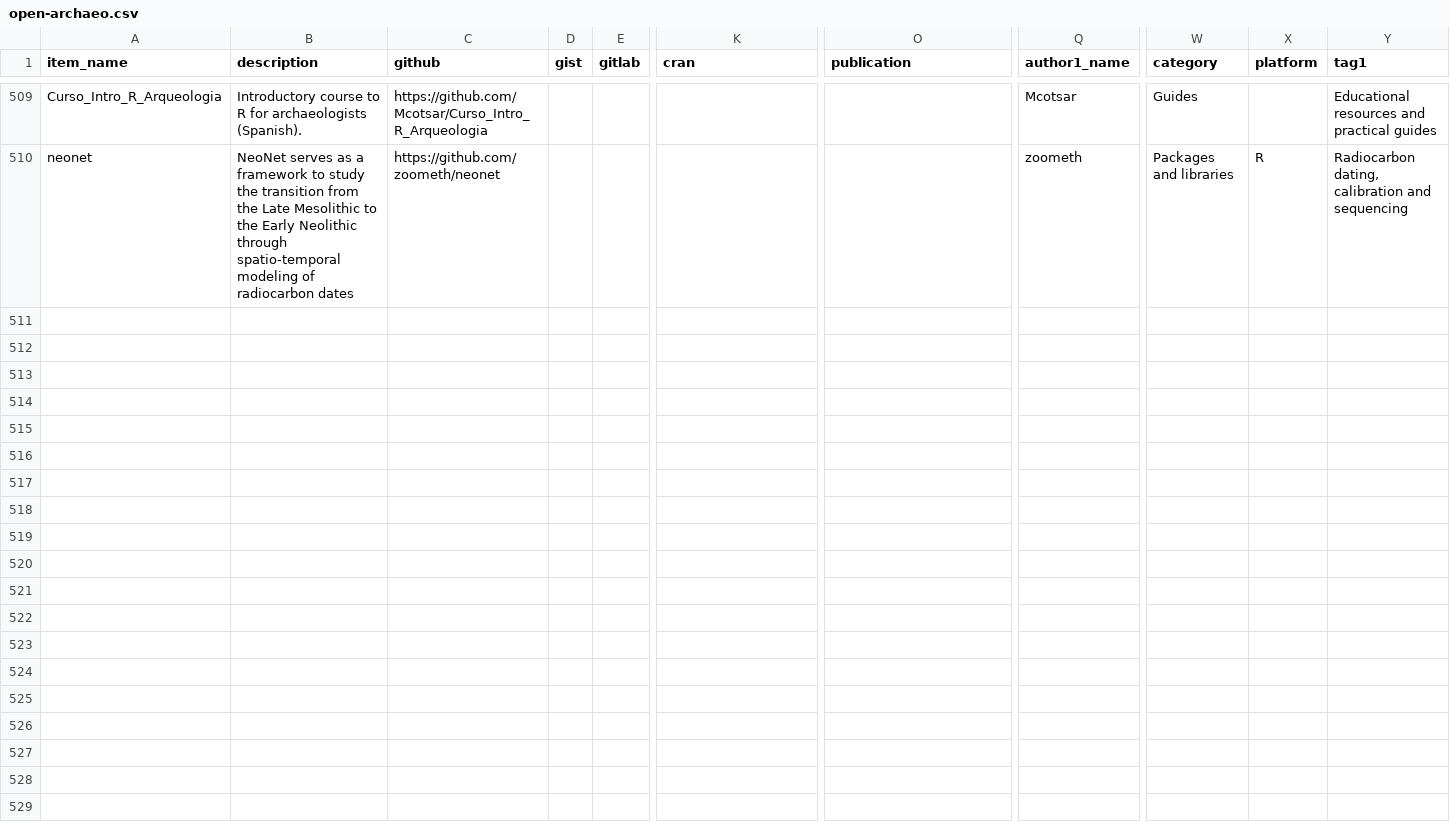
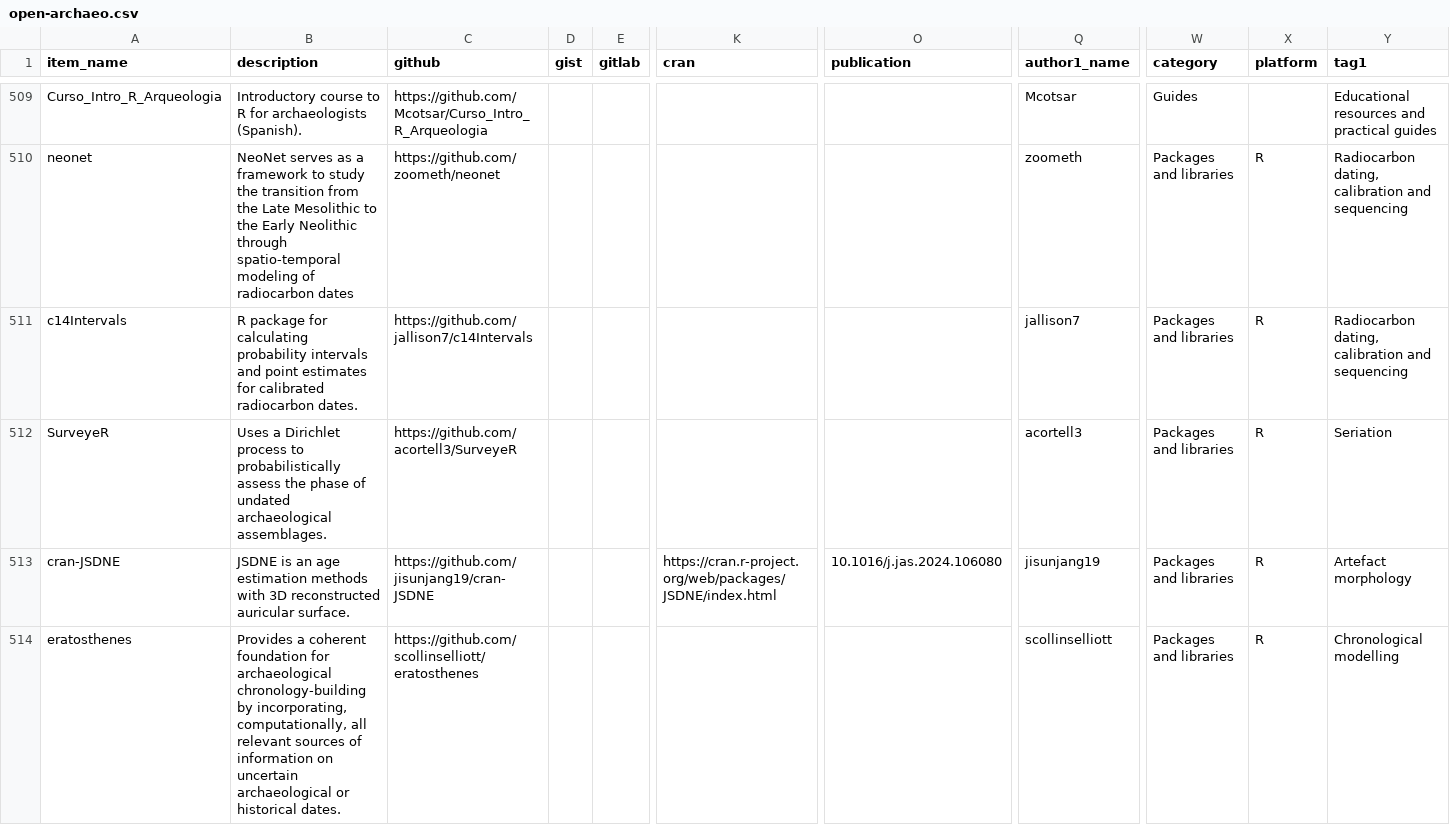
Before and after one commit to zackbatist/open-archaeo, a CSV file: open-archaeo.csv, drawn as a sheet; only a part is shown, gaps mark what is left out; rows hold the shown columns only; the diff covers the shown part only; the diff names each change by its address in the sheet, - before the commit and + after, or states it on an @@ line.

Commit message:
Several new entries from the past couple weeks.

```diff
--- a/open-archaeo.csv
+++ b/open-archaeo.csv
+row 511: c14Intervals | R package for calculating probability intervals and point estimates for calibrated radiocarbon dates. | https://github.com/jallison7/c14Intervals |  |  |  |  | jallison7 | Packages and libraries | R | Radiocarbon dating, calibration and sequencing
+row 512: SurveyeR | Uses a Dirichlet process to probabilistically assess the phase of undated archaeological assemblages. | https://github.com/acortell3/SurveyeR |  |  |  |  | acortell3 | Packages and libraries | R | Seriation
+row 513: cran-JSDNE | JSDNE is an age estimation methods with 3D reconstructed auricular surface. | https://github.com/jisunjang19/cran-JSDNE |  |  | https://cran.r-project.org/web/packages/JSDNE/index.html | 10.1016/j.jas.2024.106080 | jisunjang19 | Packages and libraries | R | Artefact morphology
+row 514: eratosthenes | Provides a coherent foundation for archaeological chronology-building by incorporating, computationally, all relevant sources of information on uncertain archaeological or historical dates. | https://github.com/scollinselliott/eratosthenes |  |  |  |  | scollinselliott | Packages and libraries | R | Chronological modelling
```
Also changed, not shown: 3 added rows elsewhere in this file, 2 other files.
